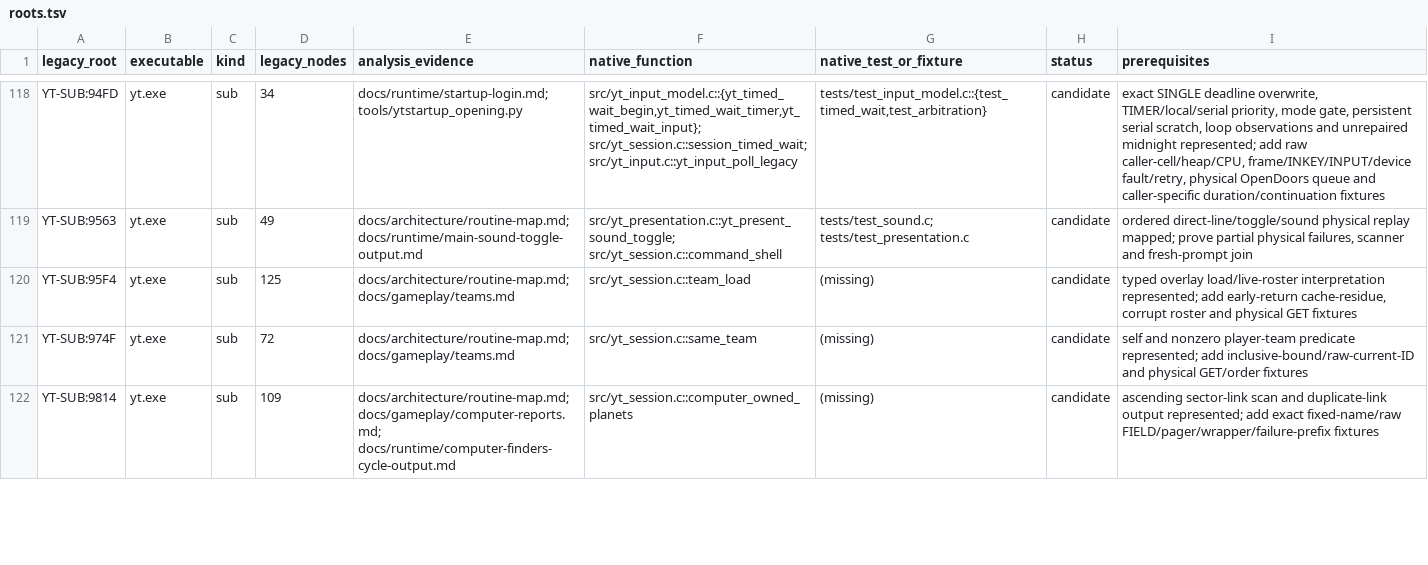
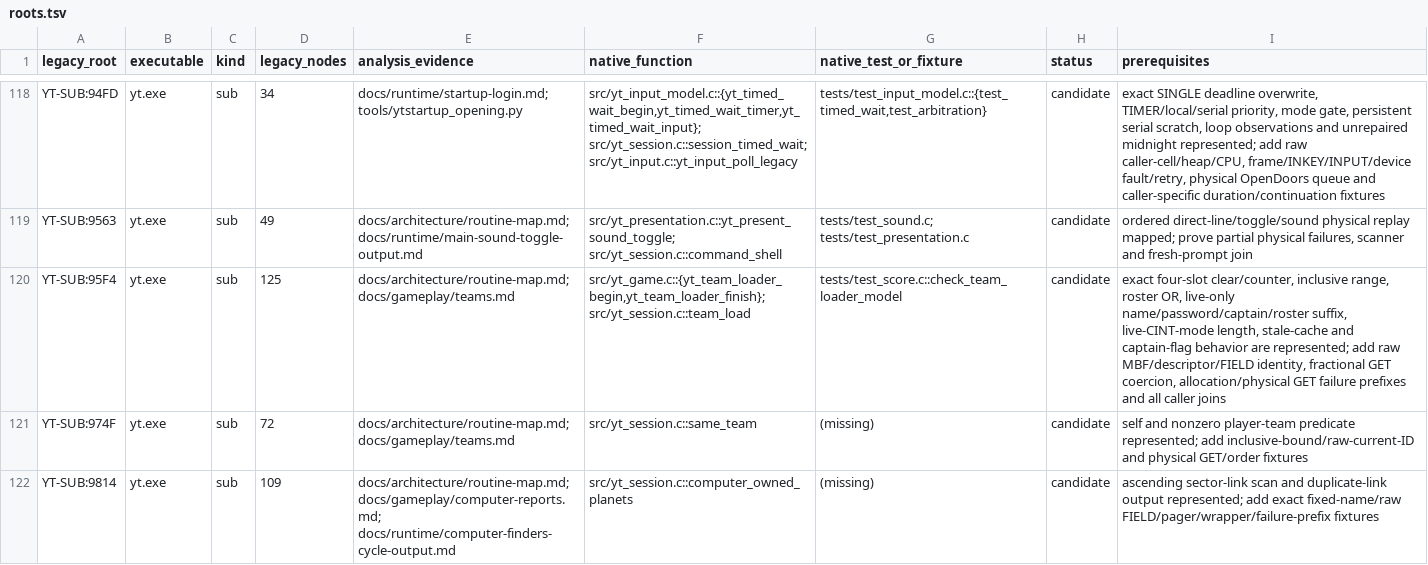
Before and after one commit to RealDeuce/yt, a TSV file: implementation-coverage/roots.tsv, drawn as a sheet; only a part is shown, gaps mark what is left out.

Commit message:
Restore shared team loader cache semantics

```diff
--- a/implementation-coverage/roots.tsv
+++ b/implementation-coverage/roots.tsv
@@ -119,3 +119,3 @@ YT-SUB:94FD	yt.exe	sub	34	docs/runtime/startup-login.md; tools/ytstartup_opening
 YT-SUB:9563	yt.exe	sub	49	docs/architecture/routine-map.md; docs/runtime/main-sound-toggle-output.md	src/yt_presentation.c::yt_present_sound_toggle; src/yt_session.c::command_shell	tests/test_sound.c; tests/test_presentation.c	candidate	ordered direct-line/toggle/sound physical replay mapped; prove partial physical failures, scanner and fresh-prompt join
-YT-SUB:95F4	yt.exe	sub	125	docs/architecture/routine-map.md; docs/gameplay/teams.md	src/yt_session.c::team_load	(missing)	candidate	typed overlay load/live-roster interpretation represented; add early-return cache-residue, corrupt roster and physical GET fixtures
+YT-SUB:95F4	yt.exe	sub	125	docs/architecture/routine-map.md; docs/gameplay/teams.md	src/yt_game.c::{yt_team_loader_begin,yt_team_loader_finish}; src/yt_session.c::team_load	tests/test_score.c::check_team_loader_model	candidate	exact four-slot clear/counter, inclusive range, roster OR, live-only name/password/captain/roster suffix, live-CINT-mode length, stale-cache and captain-flag behavior are represented; add raw MBF/descriptor/FIELD identity, fractional GET coercion, allocation/physical GET failure prefixes and all caller joins
 YT-SUB:974F	yt.exe	sub	72	docs/architecture/routine-map.md; docs/gameplay/teams.md	src/yt_session.c::same_team	(missing)	candidate	self and nonzero player-team predicate represented; add inclusive-bound/raw-current-ID and physical GET/order fixtures
```
Also changed, not shown: 6 other files.
